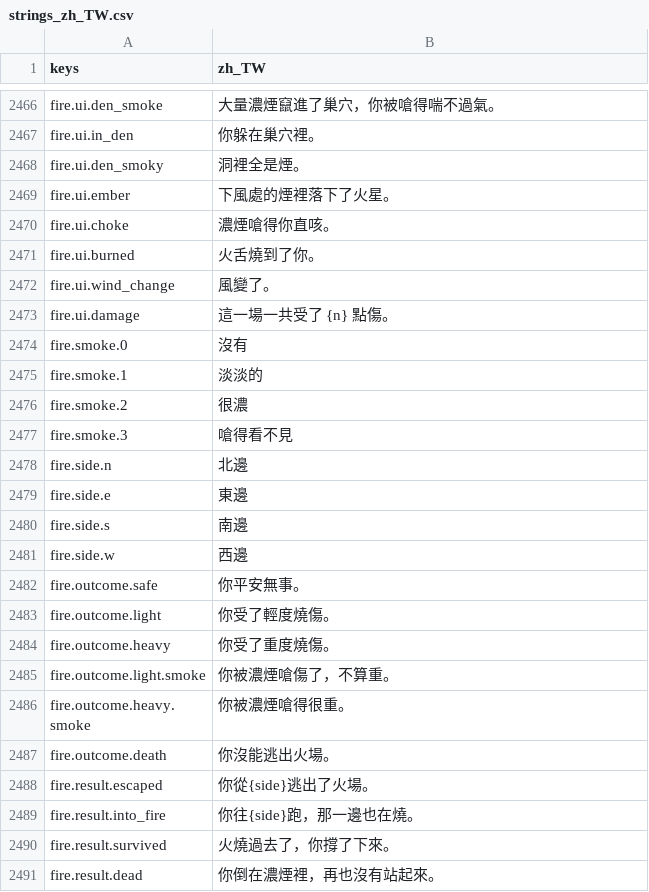
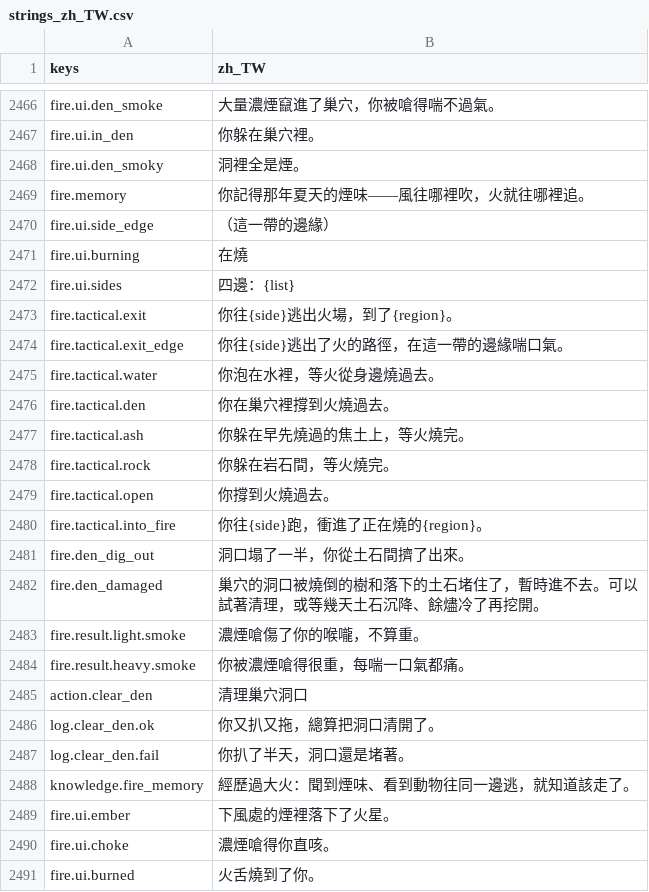
Before and after one commit to gigd123/wolf-life, a CSV file: localization/strings_zh_TW.csv, drawn as a sheet; only a part is shown, gaps mark what is left out; the shorter side is filled out with more unchanged rows.

```diff
--- a/localization/strings_zh_TW.csv
+++ b/localization/strings_zh_TW.csv
@@ -2472,2 +2472,22 @@ fire.ui.in_den,你躲在巢穴裡。
 fire.ui.den_smoky,洞裡全是煙。
+fire.memory,你記得那年夏天的煙味——風往哪裡吹，火就往哪裡追。
+fire.ui.side_edge,（這一帶的邊緣）
+fire.ui.burning,在燒
+fire.ui.sides,四邊：{list}
+fire.tactical.exit,你往{side}逃出火場，到了{region}。
+fire.tactical.exit_edge,你往{side}逃出了火的路徑，在這一帶的邊緣喘口氣。
+fire.tactical.water,你泡在水裡，等火從身邊燒過去。
+fire.tactical.den,你在巢穴裡撐到火燒過去。
+fire.tactical.ash,你躲在早先燒過的焦土上，等火燒完。
+fire.tactical.rock,你躲在岩石間，等火燒完。
+fire.tactical.open,你撐到火燒過去。
+fire.tactical.into_fire,你往{side}跑，衝進了正在燒的{region}。
+fire.den_dig_out,洞口塌了一半，你從土石間擠了出來。
+fire.den_damaged,巢穴的洞口被燒倒的樹和落下的土石堵住了，暫時進不去。可以試著清理，或等幾天土石沉降、餘燼冷了再挖開。
+fire.result.light.smoke,濃煙嗆傷了你的喉嚨，不算重。
+fire.result.heavy.smoke,你被濃煙嗆得很重，每喘一口氣都痛。
+action.clear_den,清理巢穴洞口
+log.clear_den.ok,你又扒又拖，總算把洞口清開了。
+log.clear_den.fail,你扒了半天，洞口還是堵著。
+knowledge.fire_memory,經歷過大火：聞到煙味、看到動物往同一邊逃，就知道該走了。
 fire.ui.ember,下風處的煙裡落下了火星。
```
Also changed, not shown: 13 other files.
